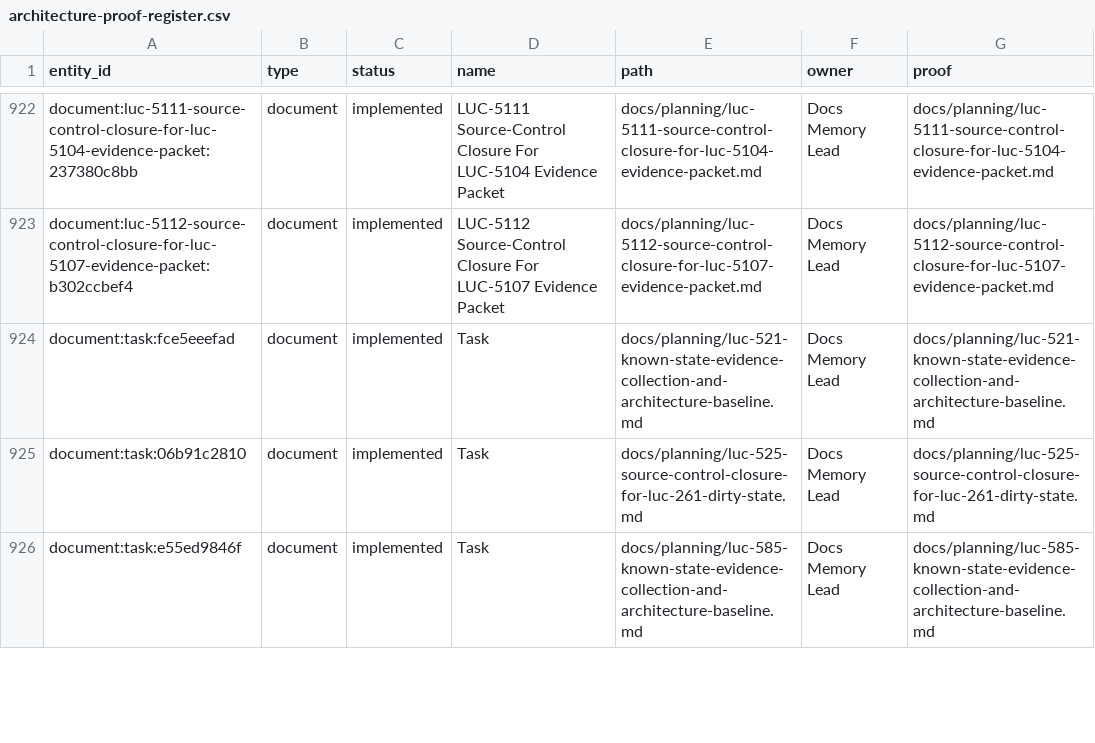
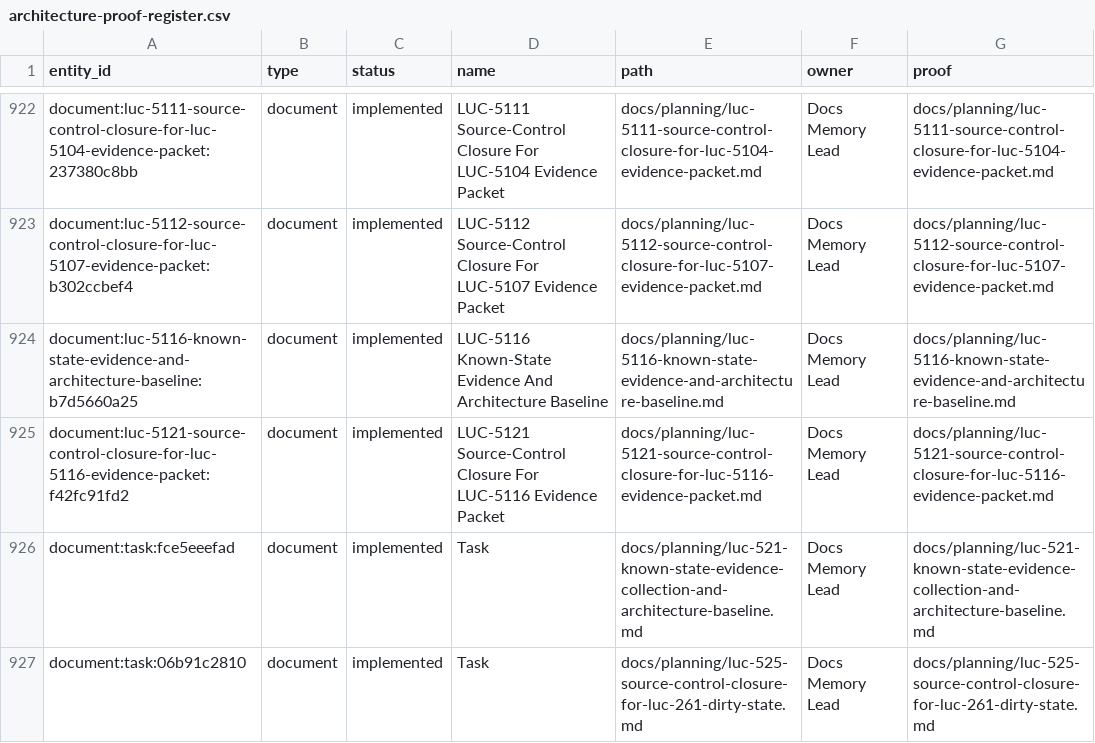
Before and after one commit to Wroblewski-Patryk/Roost, a CSV file: docs/graphs/architecture-proof-register.csv, drawn as a sheet; only a part is shown, gaps mark what is left out; the shorter side is filled out with more unchanged rows.

```diff
--- a/docs/graphs/architecture-proof-register.csv
+++ b/docs/graphs/architecture-proof-register.csv
@@ -923,2 +923,4 @@
 "document:luc-5112-source-control-closure-for-luc-5107-evidence-packet:b302ccbef4","document","implemented","LUC-5112 Source-Control Closure For LUC-5107 Evidence Packet","docs/planning/luc-5112-source-control-closure-for-luc-5107-evidence-packet.md","Docs Memory Lead","docs/planning/luc-5112-source-control-closure-for-luc-5107-evidence-packet.md"
+"document:luc-5116-known-state-evidence-and-architecture-baseline:b7d5660a25","document","implemented","LUC-5116 Known-State Evidence And Architecture Baseline","docs/planning/luc-5116-known-state-evidence-and-architecture-baseline.md","Docs Memory Lead","docs/planning/luc-5116-known-state-evidence-and-architecture-baseline.md"
+"document:luc-5121-source-control-closure-for-luc-5116-evidence-packet:f42fc91fd2","document","implemented","LUC-5121 Source-Control Closure For LUC-5116 Evidence Packet","docs/planning/luc-5121-source-control-closure-for-luc-5116-evidence-packet.md","Docs Memory Lead","docs/planning/luc-5121-source-control-closure-for-luc-5116-evidence-packet.md"
 "document:task:fce5eeefad","document","implemented","Task","docs/planning/luc-521-known-state-evidence-collection-and-architecture-baseline.md","Docs Memory Lead","docs/planning/luc-521-known-state-evidence-collection-and-architecture-baseline.md"
```
Also changed, not shown: docs/graphs/architecture-awareness.csv, 7 other files.
